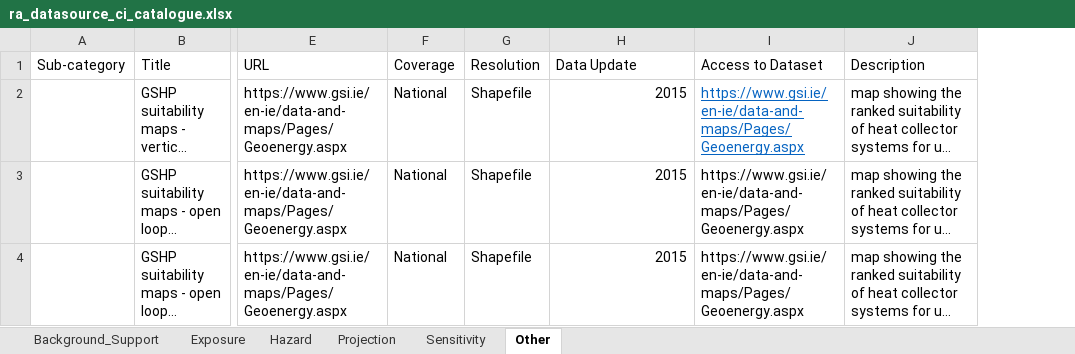
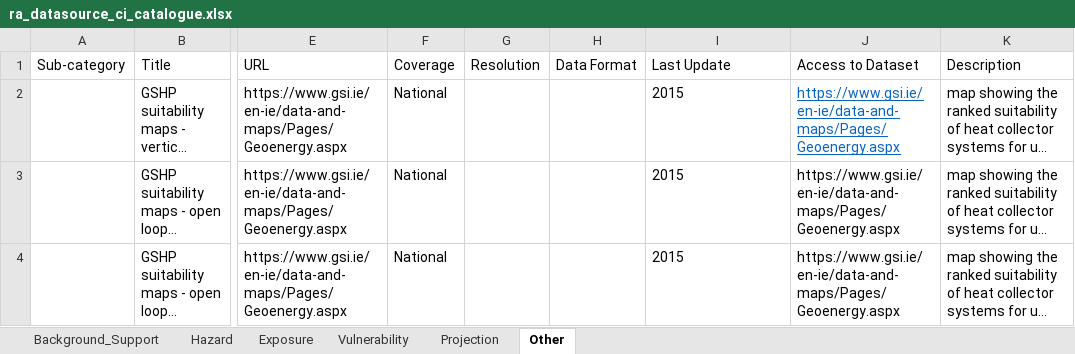
Before and after one commit to ClimateIreland/CI-Risk-Assesment-Data-Catalogue, an Excel workbook: data/ra_datasource_ci_catalogue.xlsx, sheet Other, drawn as a sheet; only a part is shown, gaps mark what is left out; long unchanged cells end in …; values as stored, in another font and other column widths than the file's, no borders; addresses are those after the commit; the diff covers the shown part only; the diff names each change by its address in the sheet, - before the commit and + after, or states it on an @@ line.

```diff
--- a/data/ra_datasource_ci_catalogue.xlsx (sheet Other)
+++ b/data/ra_datasource_ci_catalogue.xlsx (sheet Other)
-sheet tab: Sensitivity
+sheet tab: Vulnerability
@@ sheet tab order changed: Background_Support | Hazard | Exposure | Vulnerability | Projection | Other @@
+column H (Data Format), empty
-I1: Data Update
+I1: Last Update
-G2:G4 (Resolution): Shapefile
+G2:G4 (Resolution): (empty)
-I2:I4 alignment: right
+I2:I4 alignment: left
```
Also changed, not shown: 1 added row, 1 edited cell and cell formats elsewhere in this sheet, sheet Vulnerability, sheet Exposure, sheet Hazard, sheet Background_Support, sheet Projection, formulas that keep their value, 2 other files.
